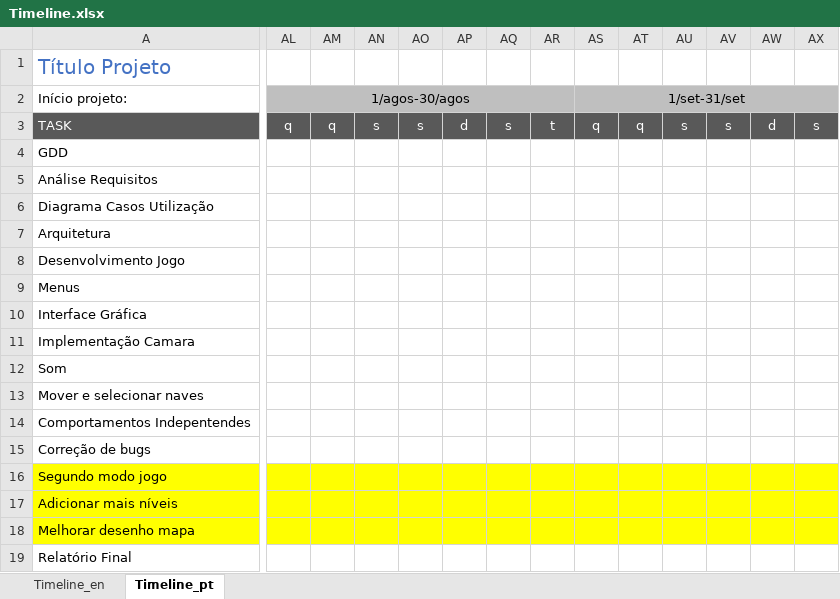
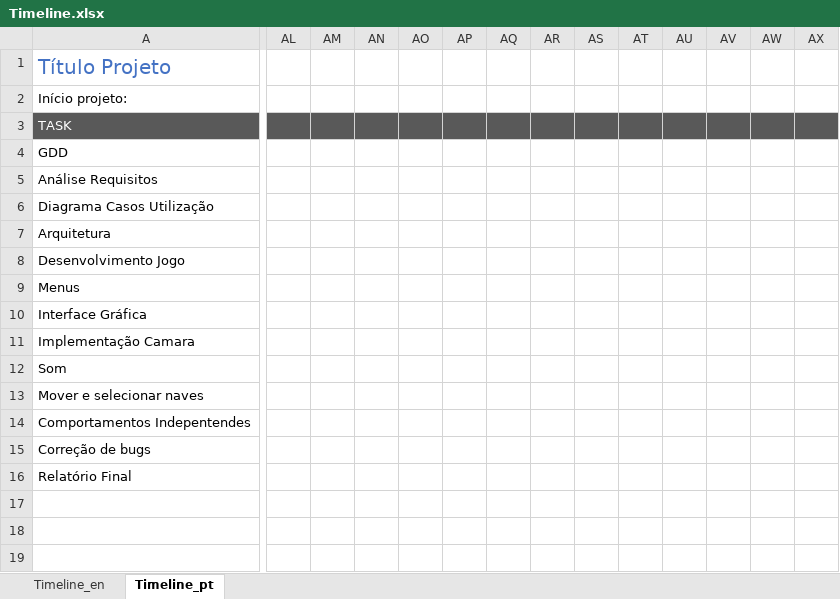
Before and after one commit to LuisFonseca98/ProjetoFinal_CaptureTheFlagMastermind, an Excel workbook: 00_Planeamento/Timeline.xlsx, sheet Timeline_pt, drawn as a sheet; only a part is shown, gaps mark what is left out; values as stored, in another font and other column widths than the file's, no borders; conditional formats not drawn; rows hold the shown columns only; the diff covers the shown part only; the diff names each change by its address in the sheet, - before the commit and + after, or states it on an @@ line.

```diff
--- a/00_Planeamento/Timeline.xlsx (sheet Timeline_pt)
+++ b/00_Planeamento/Timeline.xlsx (sheet Timeline_pt)
-AL2: 1/agos-30/agos
+AL2: (empty)
-AL2:AX2 fill: #BFBFBF
+AL2:AX2 fill: none
-AL2:AR2 merged
-AS2: 1/set-31/set
+AS2: (empty)
-AS2:AY2 merged
-AL3: q
+AL3: (empty)
-AM3: q
+AM3: (empty)
-AN3: s
+AN3: (empty)
-AO3: s
+AO3: (empty)
-AP3: d
+AP3: (empty)
-AQ3: s
+AQ3: (empty)
-AR3: t
+AR3: (empty)
-AS3: q
+AS3: (empty)
-AT3: q
+AT3: (empty)
-AU3: s
+AU3: (empty)
-AV3: s
+AV3: (empty)
-AW3: d
+AW3: (empty)
-AX3: s
+AX3: (empty)
-row 16: Segundo modo jogo
-row 17: Adicionar mais níveis
-row 18: Melhorar desenho mapa
```
Also changed, not shown: 1 edited cell and cell formats elsewhere in this sheet, sheet Timeline_en, 29 other files.
